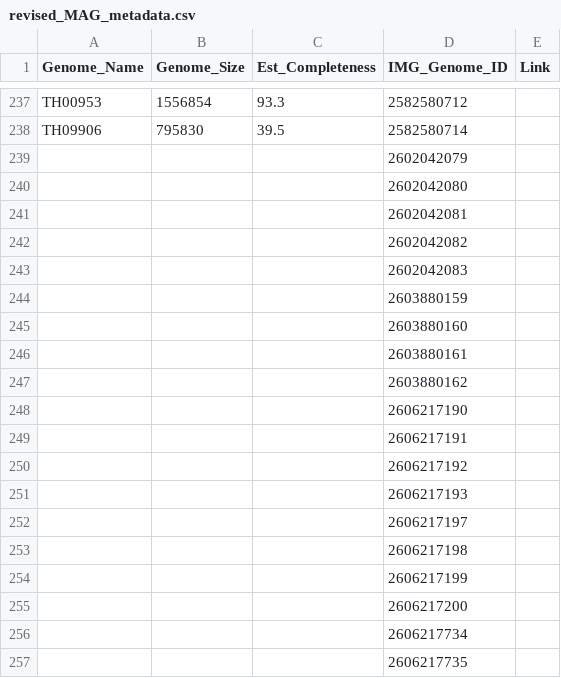
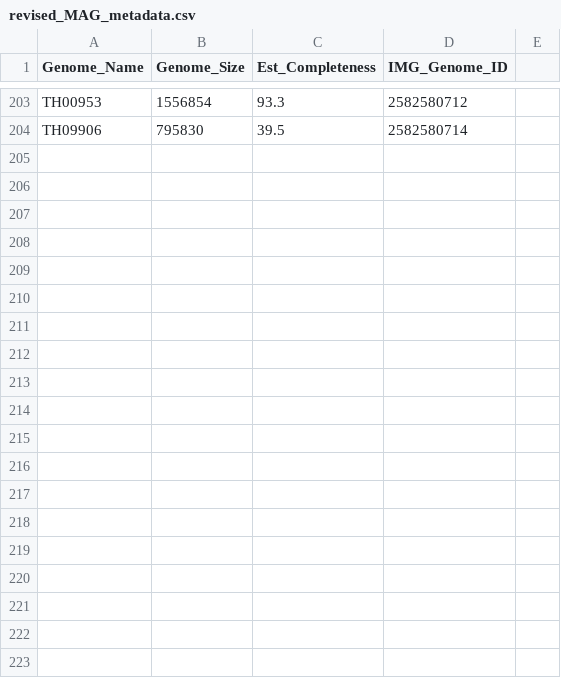
Before and after one commit to McMahonLab/MAGstravaganza, a CSV file: revised_MAG_metadata.csv, drawn as a sheet; only a part is shown, gaps mark what is left out; the diff covers the shown part only.

```diff
--- a/revised_MAG_metadata.csv
+++ b/revised_MAG_metadata.csv
@@ -1 +1 @@
-Genome_Name,Genome_Size,Est_Completeness,IMG_Genome_ID,Link
+Genome_Name,Genome_Size,Est_Completeness,IMG_Genome_ID,,
@@ -239,19 +204,0 @@ TH09906,795830,39.5,2582580714,
-,,,2602042079,
-,,,2602042080,
-,,,2602042081,
-,,,2602042082,
-,,,2602042083,
-,,,2603880159,
-,,,2603880160,
-,,,2603880161,
-,,,2603880162,
-,,,2606217190,
-,,,2606217191,
-,,,2606217192,
-,,,2606217193,
-,,,2606217197,
-,,,2606217198,
-,,,2606217199,
-,,,2606217200,
-,,,2606217734,
-,,,2606217735,
```
Also changed, not shown: 49 removed rows elsewhere in this file.
